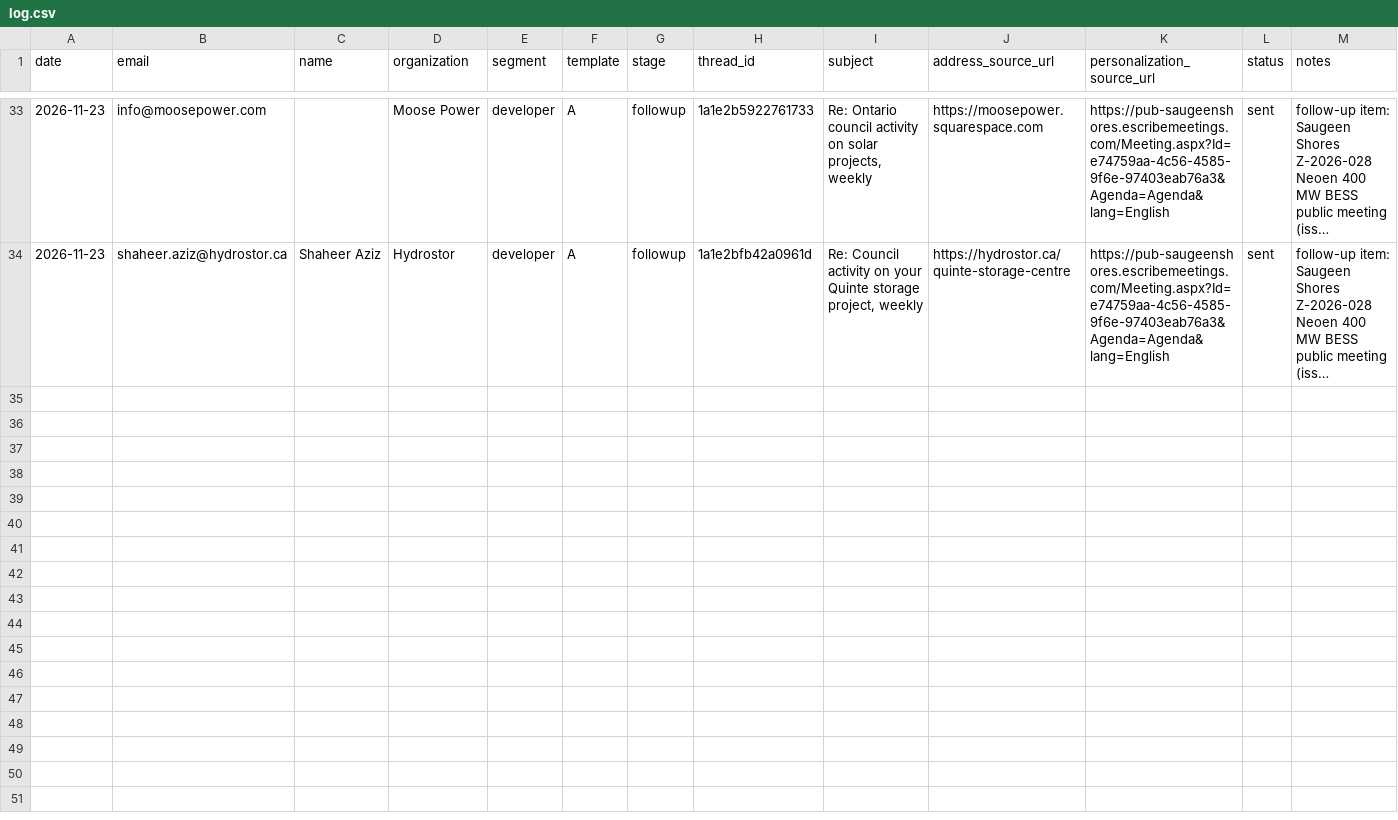
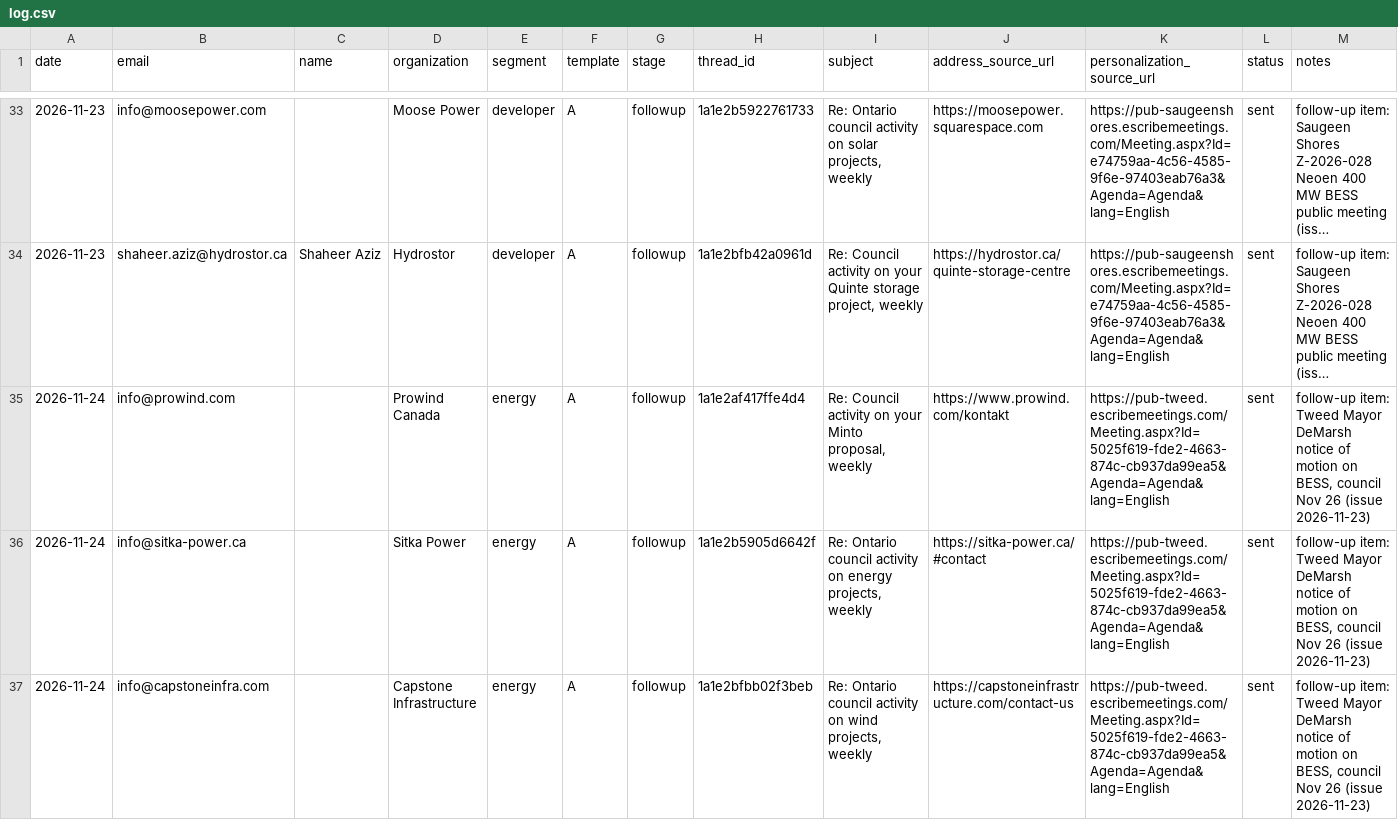
Before and after one commit to huxleyboivin/council-radar, a CSV file: outreach/log.csv, drawn as a sheet; only a part is shown, gaps mark what is left out; long unchanged cells end in …; the diff covers the shown part only; the diff names each change by its address in the sheet, - before the commit and + after, or states it on an @@ line.

```diff
--- a/outreach/log.csv
+++ b/outreach/log.csv
+row 35: 2026-11-24 | info@prowind.com |  | Prowind Canada | energy | A | followup | 1a1e2af417ffe4d4 | Re: Council activity on your Minto proposal, weekly | https://www.prowind.com/kontakt | https://pub-tweed.escribemeetings.com/Meeting.aspx?Id=5025f619-fde2-4663-874c-cb937da99ea5&Agenda=Agenda&lang=English | sent | follow-up item: Tweed Mayor DeMarsh notice of motion on BESS, council Nov 26 (issue 2026-11-23)
+row 36: 2026-11-24 | info@sitka-power.ca |  | Sitka Power | energy | A | followup | 1a1e2b5905d6642f | Re: Ontario council activity on energy projects, weekly | https://sitka-power.ca/#contact | https://pub-tweed.escribemeetings.com/Meeting.aspx?Id=5025f619-fde2-4663-874c-cb937da99ea5&Agenda=Agenda&lang=English | sent | follow-up item: Tweed Mayor DeMarsh notice of motion on BESS, council Nov 26 (issue 2026-11-23)
+row 37: 2026-11-24 | info@capstoneinfra.com |  | Capstone Infrastructure | energy | A | followup | 1a1e2bfbb02f3beb | Re: Ontario council activity on wind projects, weekly | https://capstoneinfrastructure.com/contact-us | https://pub-tweed.escribemeetings.com/Meeting.aspx?Id=5025f619-fde2-4663-874c-cb937da99ea5&Agenda=Agenda&lang=English | sent | follow-up item: Tweed Mayor DeMarsh notice of motion on BESS, council Nov 26 (issue 2026-11-23)
```
Also changed, not shown: 6 added rows elsewhere in this file, outreach/named_contacts.csv, outreach/prospects.csv, 2 other files.
